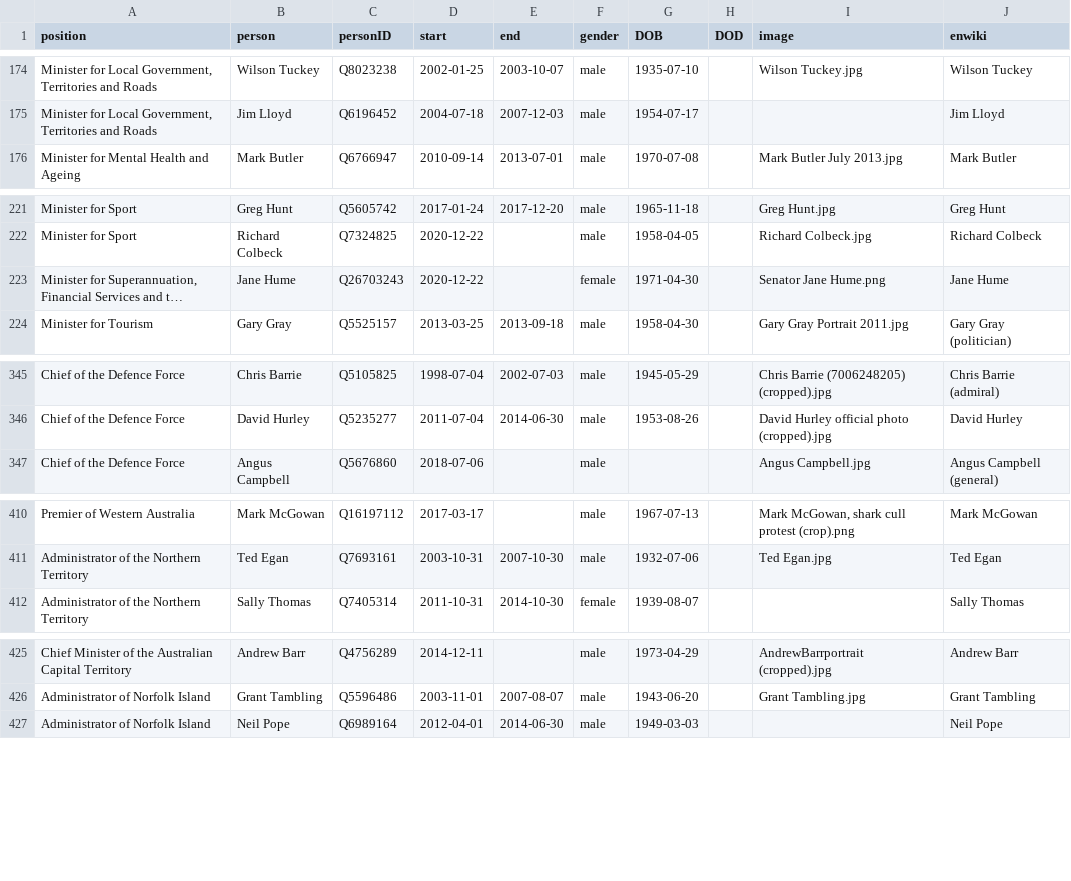
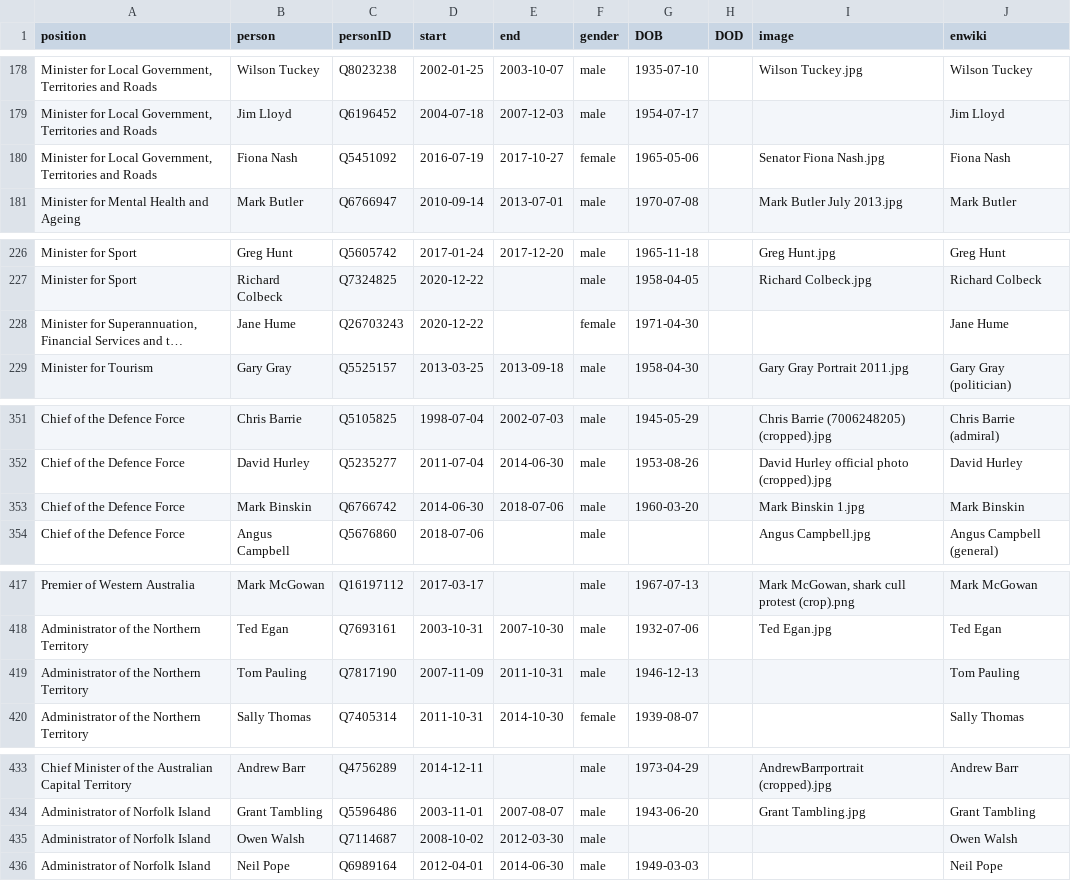
Before and after one commit to every-politician-scrapers/australia-cabinet, a CSV file: html/holders21.csv, drawn as a sheet; only a part is shown, gaps mark what is left out; long unchanged cells end in …; addresses are those after the commit; the diff covers the shown part only; the diff names each change by its address in the sheet, - before the commit and + after, or states it on an @@ line.

```diff
--- a/html/holders21.csv
+++ b/html/holders21.csv
+row 180: Minister for Local Government, Territories and Roads | Fiona Nash | Q5451092 | 2016-07-19 | 2017-10-27 | female | 1965-05-06 |  | Senator Fiona Nash.jpg | Fiona Nash
-I228 (image): Senator Jane Hume.png
+I228 (image): (empty)
+row 353: Chief of the Defence Force | Mark Binskin | Q6766742 | 2014-06-30 | 2018-07-06 | male | 1960-03-20 |  | Mark Binskin 1.jpg | Mark Binskin
+row 419: Administrator of the Northern Territory | Tom Pauling | Q7817190 | 2007-11-09 | 2011-10-31 | male | 1946-12-13 |  |  | Tom Pauling
+row 435: Administrator of Norfolk Island | Owen Walsh | Q7114687 | 2008-10-02 | 2012-03-30 | male |  |  |  | Owen Walsh
```
Also changed, not shown: 5 added rows and 1 edited cell elsewhere in this file, html/current.csv.
